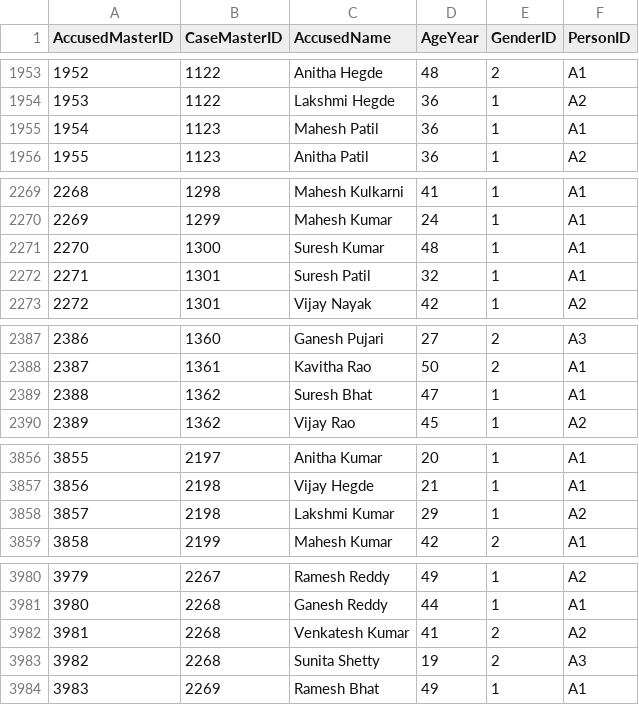
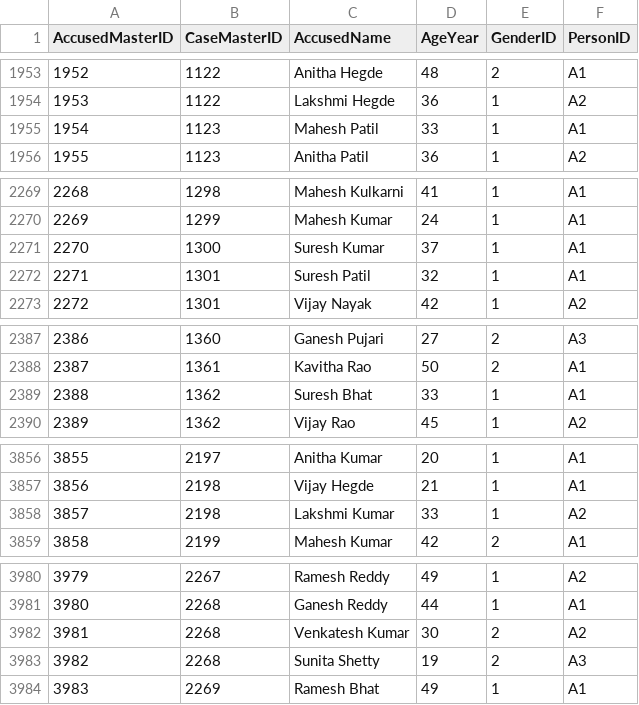
Before and after one commit to allurichaithra/CaseNexus, a CSV file: datathon-2026/Datathon/generator/output/Accused.csv, drawn as a sheet; only a part is shown, gaps mark what is left out; the diff covers the shown part only.

```diff
--- a/datathon-2026/Datathon/generator/output/Accused.csv
+++ b/datathon-2026/Datathon/generator/output/Accused.csv
@@ -1954,3 +1954,3 @@ AccusedMasterID,CaseMasterID,AccusedName,AgeYear,GenderID,PersonID
 1953,1122,Lakshmi Hegde,36,1,A2
-1954,1123,Mahesh Patil,36,1,A1
+1954,1123,Mahesh Patil,33,1,A1
 1955,1123,Anitha Patil,36,1,A2
@@ -2270,3 +2270,3 @@ AccusedMasterID,CaseMasterID,AccusedName,AgeYear,GenderID,PersonID
 2269,1299,Mahesh Kumar,24,1,A1
-2270,1300,Suresh Kumar,48,1,A1
+2270,1300,Suresh Kumar,37,1,A1
 2271,1301,Suresh Patil,32,1,A1
@@ -2388,3 +2388,3 @@ AccusedMasterID,CaseMasterID,AccusedName,AgeYear,GenderID,PersonID
 2387,1361,Kavitha Rao,50,2,A1
-2388,1362,Suresh Bhat,47,1,A1
+2388,1362,Suresh Bhat,33,1,A1
 2389,1362,Vijay Rao,45,1,A2
@@ -3857,3 +3857,3 @@ AccusedMasterID,CaseMasterID,AccusedName,AgeYear,GenderID,PersonID
 3856,2198,Vijay Hegde,21,1,A1
-3857,2198,Lakshmi Kumar,29,1,A2
+3857,2198,Lakshmi Kumar,33,1,A2
 3858,2199,Mahesh Kumar,42,2,A1
@@ -3981,3 +3981,3 @@ AccusedMasterID,CaseMasterID,AccusedName,AgeYear,GenderID,PersonID
 3980,2268,Ganesh Reddy,44,1,A1
-3981,2268,Venkatesh Kumar,41,2,A2
+3981,2268,Venkatesh Kumar,30,2,A2
 3982,2268,Sunita Shetty,19,2,A3
```
Also changed, not shown: 21 edited cells elsewhere in this file, datathon-2026/Datathon/generator/output/CaseMaster.csv, 27 other files.
